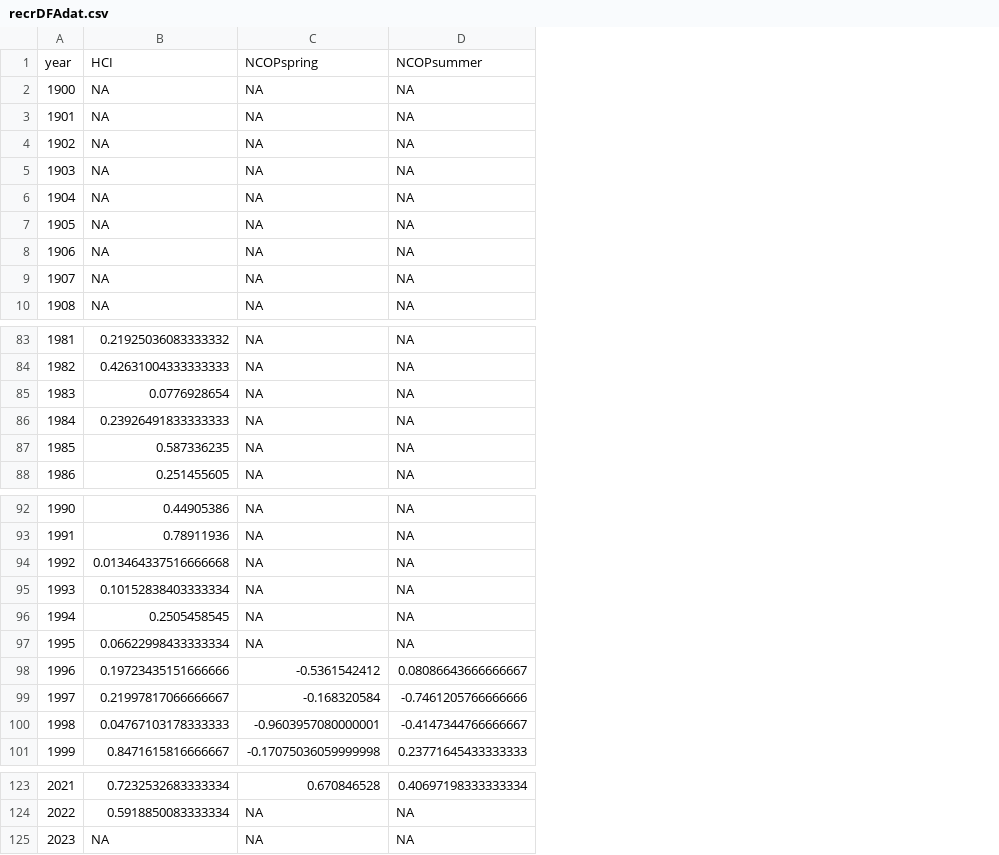
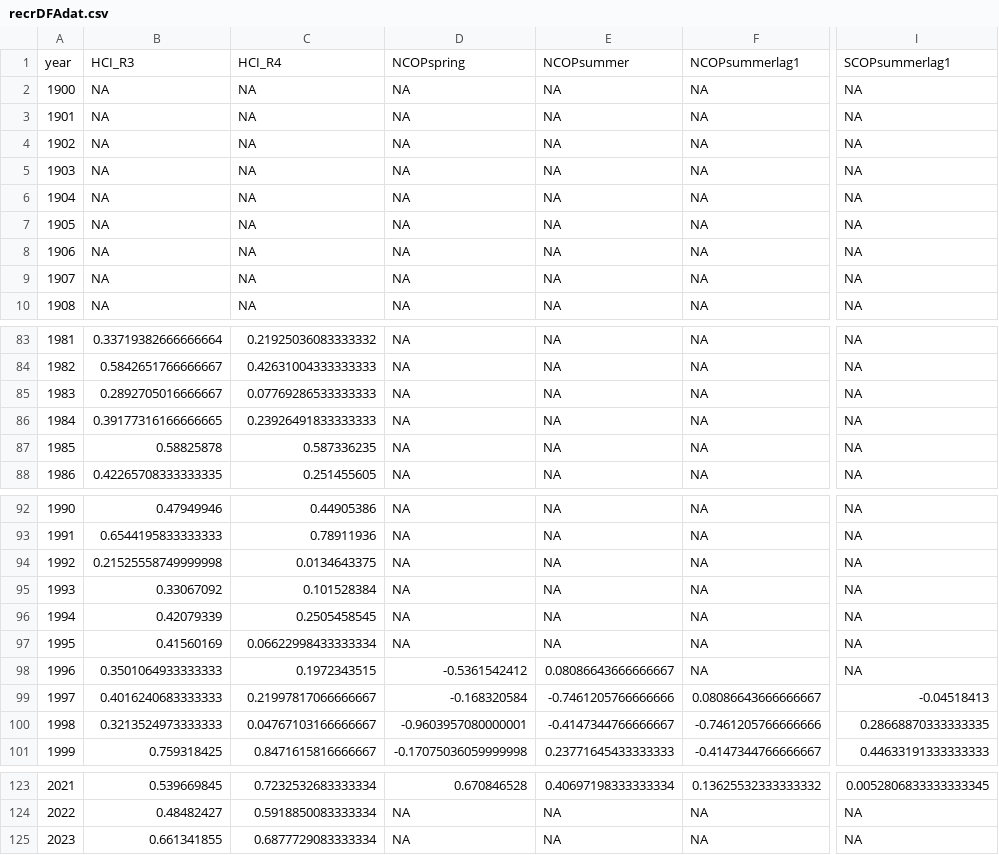
Before and after one commit to futureseas/recrmntDFA, a CSV file: recrDFAdat.csv, drawn as a sheet; only a part is shown, gaps mark what is left out; addresses are those after the commit; the diff names each change by its address in the sheet, - before the commit and + after, or states it on an @@ line.

```diff
--- a/recrDFAdat.csv
+++ b/recrDFAdat.csv
+column B, rows 1-10: HCI_R3 | NA | NA | NA | NA | NA | NA | NA | NA | NA; rows 83-88: 0.33719382666666664 | 0.5842651766666667 | 0.2892705016666667 | 0.39177316166666665 | 0.58825878 | 0.42265708333333335; rows 92-101: 0.47949946 | 0.6544195833333333 | 0.21525558749999998 | 0.33067092 | 0.42079339 | 0.41560169 | 0.3501064933333333 | 0.4016240683333333 | 0.3213524973333333 | 0.759318425; rows 123-125: 0.539669845 | 0.48482427 | 0.661341855
+column F, rows 1-10: NCOPsummerlag1 | NA | NA | NA | NA | NA | NA | NA | NA | NA; rows 83-88: all NA; rows 92-101: NA | NA | NA | NA | NA | NA | NA | 0.08086643666666667 | -0.7461205766666666 | -0.4147344766666667; rows 123-125: 0.13625532333333332 | NA | NA
+column I, rows 1-10: SCOPsummerlag1 | NA | NA | NA | NA | NA | NA | NA | NA | NA; rows 83-88: all NA; rows 92-101: NA | NA | NA | NA | NA | NA | NA | -0.04518413 | 0.28668870333333335 | 0.44633191333333333; rows 123-125: 0.0052806833333333345 | NA | NA
-C1: HCI
+C1: HCI_R4
-C85: 0.0776928654
+C85: 0.07769286533333333
-C94: 0.013464337516666668
+C94: 0.0134643375
-C95: 0.10152838403333334
+C95: 0.101528384
-C98: 0.19723435151666666
+C98: 0.1972343515
-C100: 0.04767103178333333
+C100: 0.04767103166666667
-C125: NA
+C125: 0.6877729083333334
```
Also changed, not shown: 11 other files.
